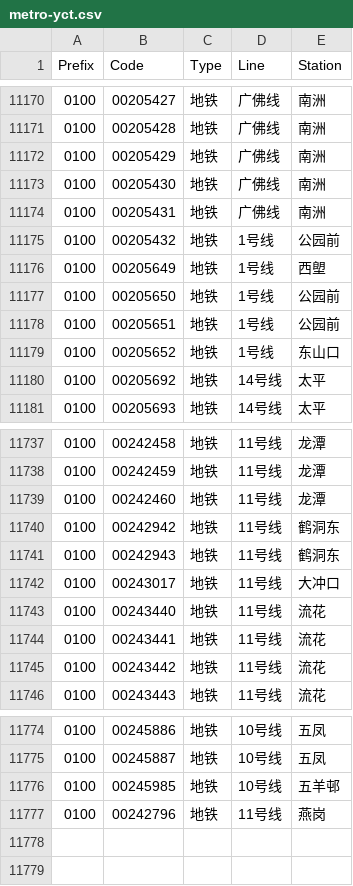
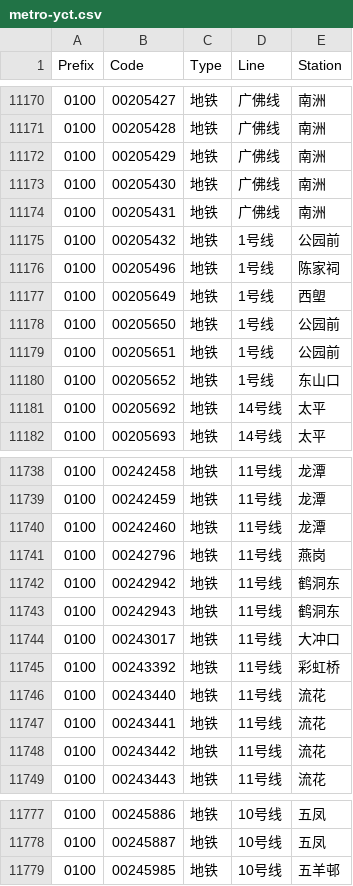
Before and after one commit to HaoTian22/tripreader-data, a CSV file: Guangdong/Guangzhou/metro-yct.csv, drawn as a sheet; only a part is shown, gaps mark what is left out.

```diff
--- a/Guangdong/Guangzhou/metro-yct.csv
+++ b/Guangdong/Guangzhou/metro-yct.csv
@@ -11175,2 +11175,3 @@ Prefix,Code,Type,Line,Station
 0100,00205432,地铁,1号线,公园前
+0100,00205496,地铁,1号线,陈家祠
 0100,00205649,地铁,1号线,西塱
@@ -11739,2 +11740,3 @@ Prefix,Code,Type,Line,Station
 0100,00242460,地铁,11号线,龙潭
+0100,00242796,地铁,11号线,燕岗
 0100,00242942,地铁,11号线,鹤洞东
@@ -11742,2 +11744,3 @@ Prefix,Code,Type,Line,Station
 0100,00243017,地铁,11号线,大冲口
+0100,00243392,地铁,11号线,彩虹桥
 0100,00243440,地铁,11号线,流花
@@ -11776,2 +11779 @@ Prefix,Code,Type,Line,Station
 0100,00245985,地铁,10号线,五羊邨
-0100,00242796,地铁,11号线,燕岗
```
Also changed, not shown: Fujian/Fuzhou/cu.csv, Guangdong/Guangzhou/bus-yct.csv, 2 other files.
